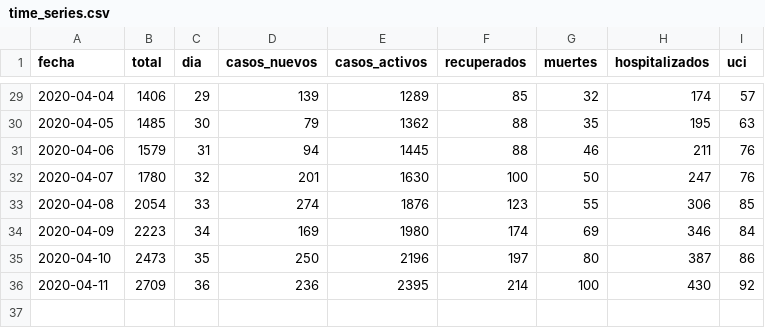
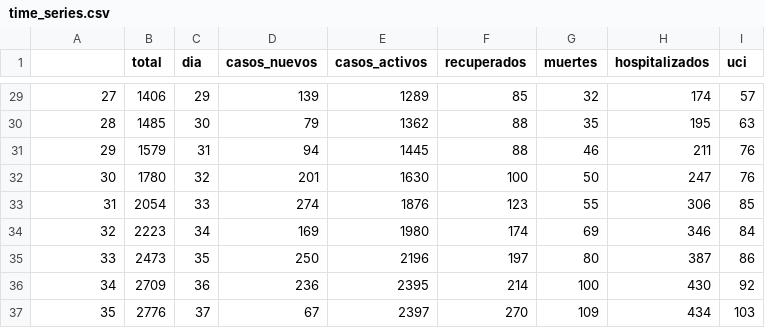
Before and after one commit to dfuribez/COVID-19-Colombia, a CSV file: time_series.csv, drawn as a sheet; only a part is shown, gaps mark what is left out; the diff covers the shown part only.

```diff
--- a/time_series.csv
+++ b/time_series.csv
@@ -1 +1 @@
-fecha,total,dia,casos_nuevos,casos_activos,recuperados,muertes,hospitalizados,uci
+,total,dia,casos_nuevos,casos_activos,recuperados,muertes,hospitalizados,uci
@@ -29,8 +29,9 @@ fecha,total,dia,casos_nuevos,casos_activos,recuperados,muertes,hospitalizados,uc
-2020-04-04,1406,29,139,1289,85,32,174,57
-2020-04-05,1485,30,79,1362,88,35,195,63
-2020-04-06,1579,31,94,1445,88,46,211,76
-2020-04-07,1780,32,201,1630,100,50,247,76
-2020-04-08,2054,33,274,1876,123,55,306,85
-2020-04-09,2223,34,169,1980,174,69,346,84
-2020-04-10,2473,35,250,2196,197,80,387,86
-2020-04-11,2709,36,236,2395,214,100,430,92
+27,1406,29,139,1289,85,32,174,57
+28,1485,30,79,1362,88,35,195,63
+29,1579,31,94,1445,88,46,211,76
+30,1780,32,201,1630,100,50,247,76
+31,2054,33,274,1876,123,55,306,85
+32,2223,34,169,1980,174,69,346,84
+33,2473,35,250,2196,197,80,387,86
+34,2709,36,236,2395,214,100,430,92
+35,2776,37,67,2397,270,109,434,103
```
Also changed, not shown: 27 edited cells elsewhere in this file, dataset.csv.
